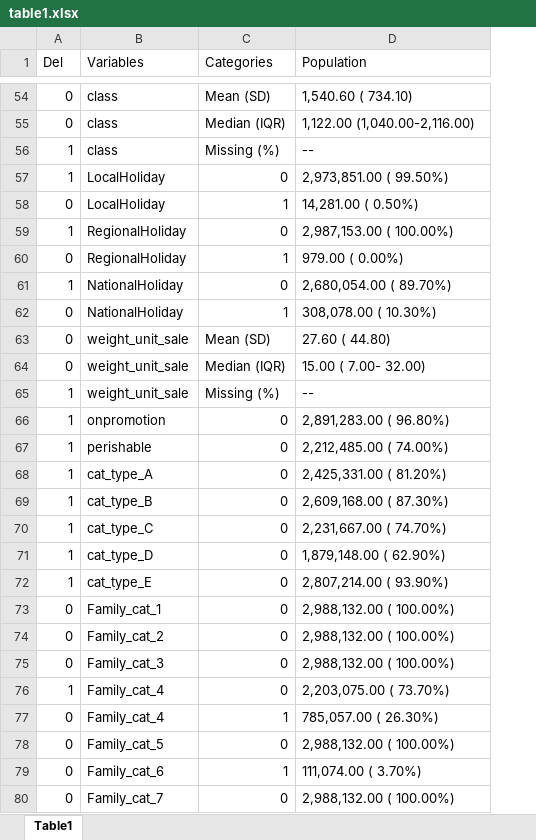
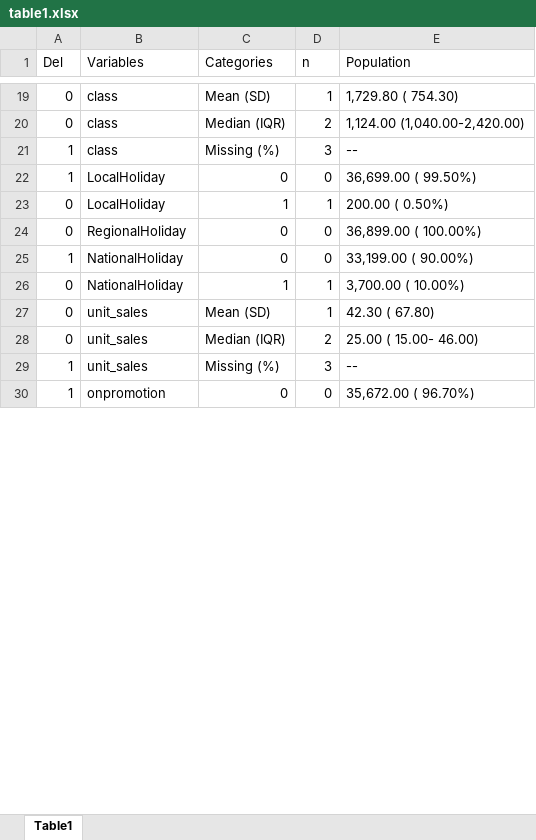
Before and after one commit to arielmuriels/-Favorita, an Excel workbook: table1.xlsx, sheet Table1, drawn as a sheet; only a part is shown, gaps mark what is left out; values as stored, in another font and other column widths than the file's, no cell formats; removed rows and columns are numbered as before the commit, all else as after; the diff covers the shown part only; the diff names each change by its address in the sheet, - before the commit and + after, or states it on an @@ line.

```diff
--- a/table1.xlsx (sheet Table1)
+++ b/table1.xlsx (sheet Table1)
+column D (n), rows 19-30: 1 | 2 | 3 | 0 | 1 | 0 | 0 | 1 | 1 | 2 | 3 | 0
-E19 (Population): 1,540.60 ( 734.10)
+E19 (Population): 1,729.80 ( 754.30)
-E20 (Population): 1,122.00 (1,040.00-2,116.00)
+E20 (Population): 1,124.00 (1,040.00-2,420.00)
-E22 (Population): 2,973,851.00 ( 99.50%)
+E22 (Population): 36,699.00 ( 99.50%)
-E23 (Population): 14,281.00 ( 0.50%)
+E23 (Population): 200.00 ( 0.50%)
-row 59: 1 | RegionalHoliday | 0 | 2,987,153.00 ( 100.00%)
-C24 (Categories): 1
+C24 (Categories): 0
-E24 (Population): 979.00 ( 0.00%)
+E24 (Population): 36,899.00 ( 100.00%)
-E25 (Population): 2,680,054.00 ( 89.70%)
+E25 (Population): 33,199.00 ( 90.00%)
-E26 (Population): 308,078.00 ( 10.30%)
+E26 (Population): 3,700.00 ( 10.00%)
-B27:B29 (Variables): weight_unit_sale
+B27:B29 (Variables): unit_sales
-E27 (Population): 27.60 ( 44.80)
+E27 (Population): 42.30 ( 67.80)
-E28 (Population): 15.00 ( 7.00- 32.00)
+E28 (Population): 25.00 ( 15.00- 46.00)
-E30 (Population): 2,891,283.00 ( 96.80%)
+E30 (Population): 35,672.00 ( 96.70%)
-row 67: 1 | perishable | 0 | 2,212,485.00 ( 74.00%)
-row 68: 1 | cat_type_A | 0 | 2,425,331.00 ( 81.20%)
-row 69: 1 | cat_type_B | 0 | 2,609,168.00 ( 87.30%)
-row 70: 1 | cat_type_C | 0 | 2,231,667.00 ( 74.70%)
-row 71: 1 | cat_type_D | 0 | 1,879,148.00 ( 62.90%)
-row 72: 1 | cat_type_E | 0 | 2,807,214.00 ( 93.90%)
-row 73: 0 | Family_cat_1 | 0 | 2,988,132.00 ( 100.00%)
-row 74: 0 | Family_cat_2 | 0 | 2,988,132.00 ( 100.00%)
-row 75: 0 | Family_cat_3 | 0 | 2,988,132.00 ( 100.00%)
-row 76: 1 | Family_cat_4 | 0 | 2,203,075.00 ( 73.70%)
-row 77: 0 | Family_cat_4 | 1 | 785,057.00 ( 26.30%)
-row 78: 0 | Family_cat_5 | 0 | 2,988,132.00 ( 100.00%)
-row 79: 0 | Family_cat_6 | 1 | 111,074.00 ( 3.70%)
-row 80: 0 | Family_cat_7 | 0 | 2,988,132.00 ( 100.00%)
```
Also changed, not shown: 6 added rows, 90 removed rows and 37 edited cells elsewhere in this sheet, cell formats, Data Retrieval Protocol.xlsx, 2 other files.
